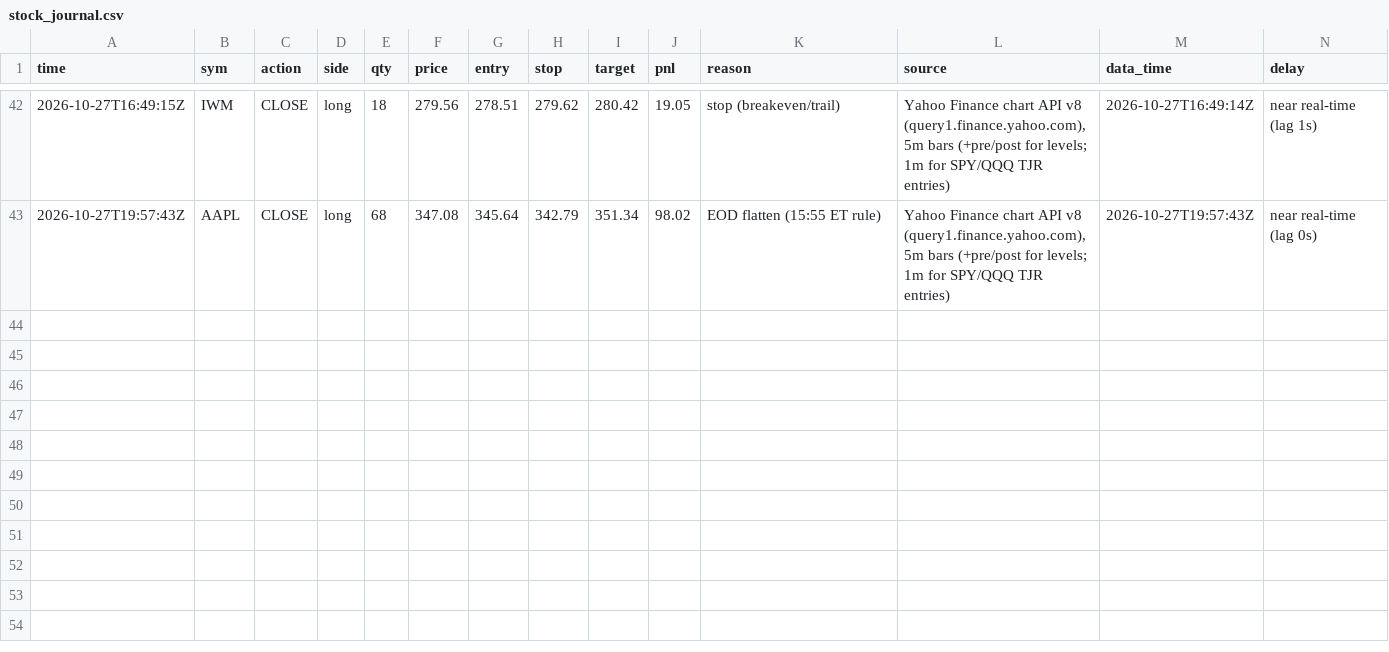
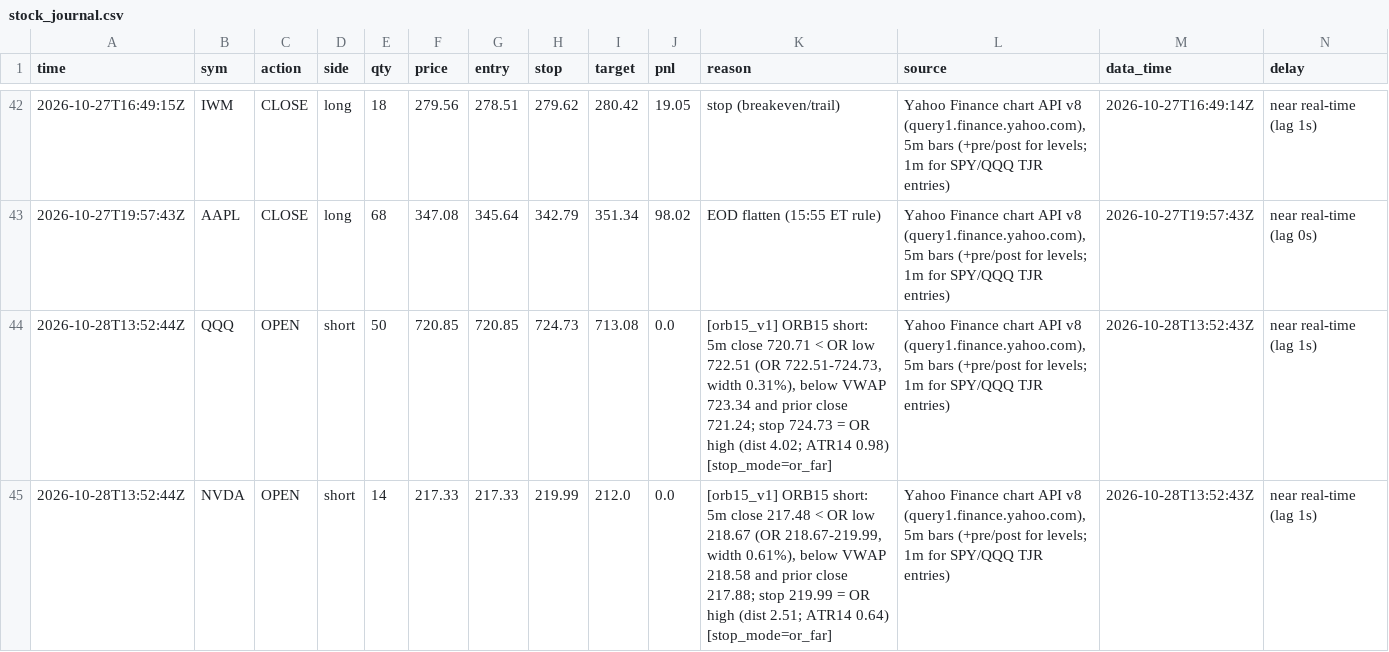
Before and after one commit to northgeorgiacablingco-commits/paper-trading-dashboard, a CSV file: data/stock_journal.csv, drawn as a sheet; only a part is shown, gaps mark what is left out; rows hold the shown columns only; the diff names each change by its address in the sheet, - before the commit and + after, or states it on an @@ line.

```diff
--- a/data/stock_journal.csv
+++ b/data/stock_journal.csv
+row 44: 2026-10-28T13:52:44Z | QQQ | OPEN | short | 50 | 720.85 | 720.85 | 724.73 | 713.08 | 0.0 | [orb15_v1] ORB15 short: 5m close 720.71 < OR low 722.51 (OR 722.51-724.73, width 0.31%), below VWAP 723.34 and prior close 721.24; stop 724.73 = OR high (dist 4.02; ATR14 0.98) [stop_mode=or_far] | Yahoo Finance chart API v8 (query1.finance.yahoo.com), 5m bars (+pre/post for levels; 1m for SPY/QQQ TJR entries) | 2026-10-28T13:52:43Z | near real-time (lag 1s)
+row 45: 2026-10-28T13:52:44Z | NVDA | OPEN | short | 14 | 217.33 | 217.33 | 219.99 | 212.0 | 0.0 | [orb15_v1] ORB15 short: 5m close 217.48 < OR low 218.67 (OR 218.67-219.99, width 0.61%), below VWAP 218.58 and prior close 217.88; stop 219.99 = OR high (dist 2.51; ATR14 0.64) [stop_mode=or_far] | Yahoo Finance chart API v8 (query1.finance.yahoo.com), 5m bars (+pre/post for levels; 1m for SPY/QQQ TJR entries) | 2026-10-28T13:52:43Z | near real-time (lag 1s)
```
Also changed, not shown: data/stock_signals.csv, 4 other files.
